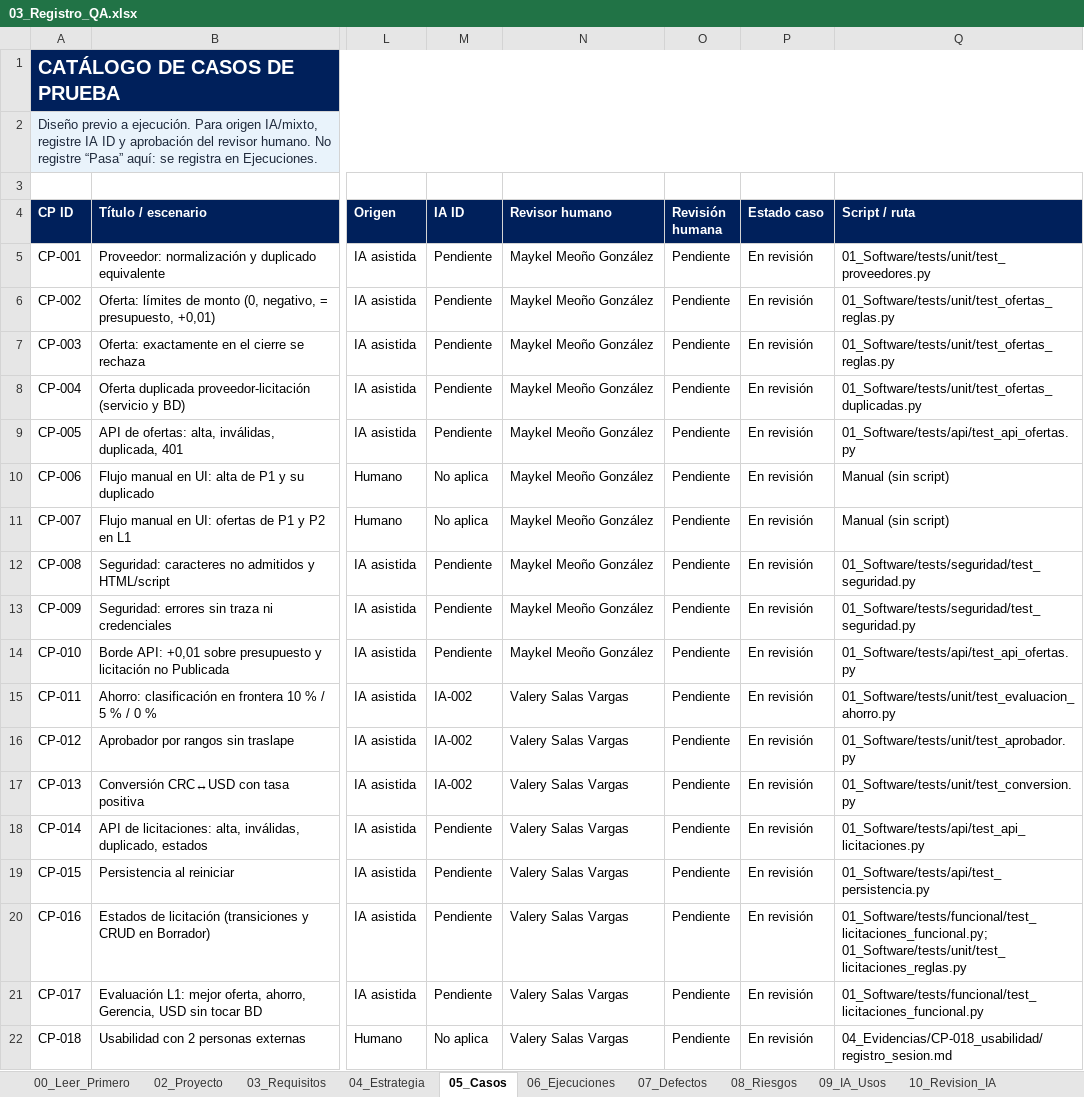
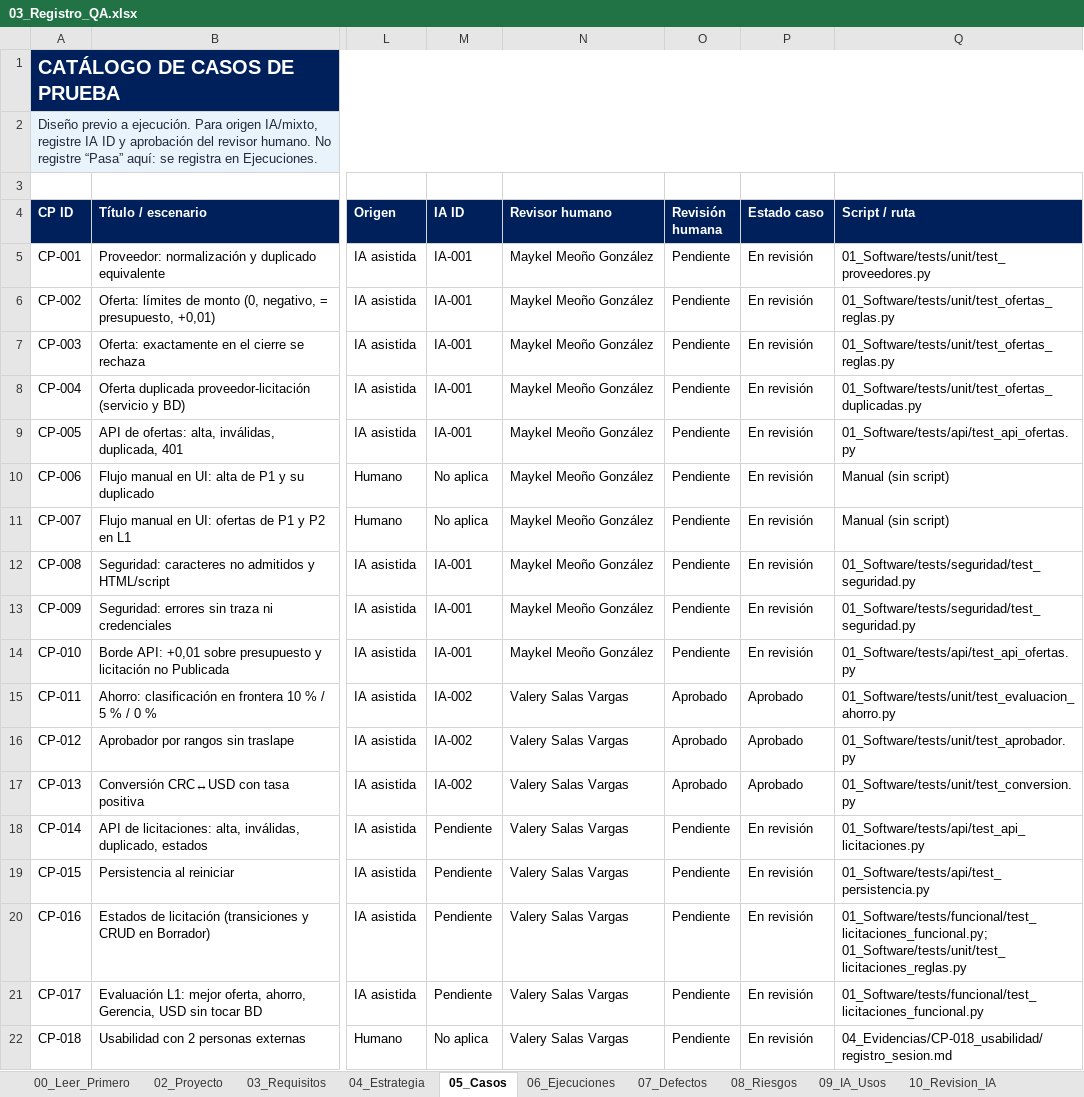
Before and after one commit to valesv24-ui/Practica-integradora-QA, an Excel workbook: 03_Registro_QA/03_Registro_QA.xlsx, sheet 05_Casos, drawn as a sheet; only a part is shown, gaps mark what is left out; values as stored, in another font and other column widths than the file's, no borders; table styles not drawn; the diff names each change by its address in the sheet, - before the commit and + after, or states it on an @@ line.

Commit message:
IA-001 e IA-003, revisión de pruebas IA y pruebas manuales de API (EV-013)

```diff
--- a/03_Registro_QA/03_Registro_QA.xlsx (sheet 05_Casos)
+++ b/03_Registro_QA/03_Registro_QA.xlsx (sheet 05_Casos)
-M5:M9 (IA ID): Pendiente
+M5:M9 (IA ID): IA-001
-M12:M14 (IA ID): Pendiente
+M12:M14 (IA ID): IA-001
-O15:O17 (Revisión humana): Pendiente
+O15:O17 (Revisión humana): Aprobado
-P15:P17 (Estado caso): En revisión
+P15:P17 (Estado caso): Aprobado
```
Also changed, not shown: sheet 06_Ejecuciones, sheet 09_IA_Usos, sheet 10_Revision_IA, sheet 01_Resumen, sheet 11_Evidencias, sheet 12_Automatizacion, 2 more sheets, 19 other files.
